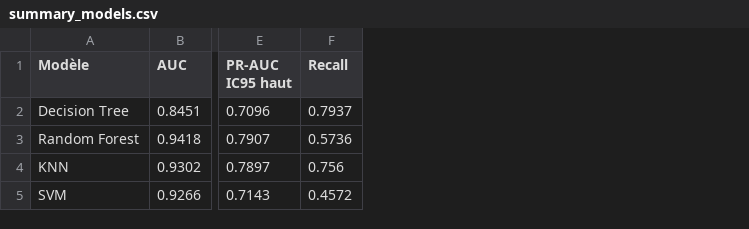
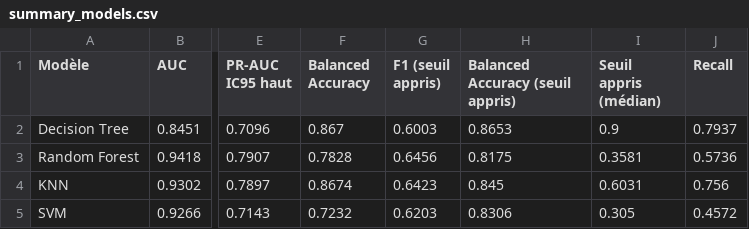
Before and after one commit to eya-lakhal/EEG, a CSV file: results/summary_models.csv, drawn as a sheet; only a part is shown, gaps mark what is left out; the diff names each change by its address in the sheet, - before the commit and + after, or states it on an @@ line.

```diff
--- a/results/summary_models.csv
+++ b/results/summary_models.csv
+column F (Balanced Accuracy), rows 2-5: 0.867 | 0.7828 | 0.8674 | 0.7232
+column G (F1 (seuil appris)), rows 2-5: 0.6003 | 0.6456 | 0.6423 | 0.6203
+column H (Balanced Accuracy (seuil appris)), rows 2-5: 0.8653 | 0.8175 | 0.845 | 0.8306
+column I (Seuil appris (médian)), rows 2-5: 0.9 | 0.3581 | 0.6031 | 0.305
```
Also changed, not shown: 19 other files.
